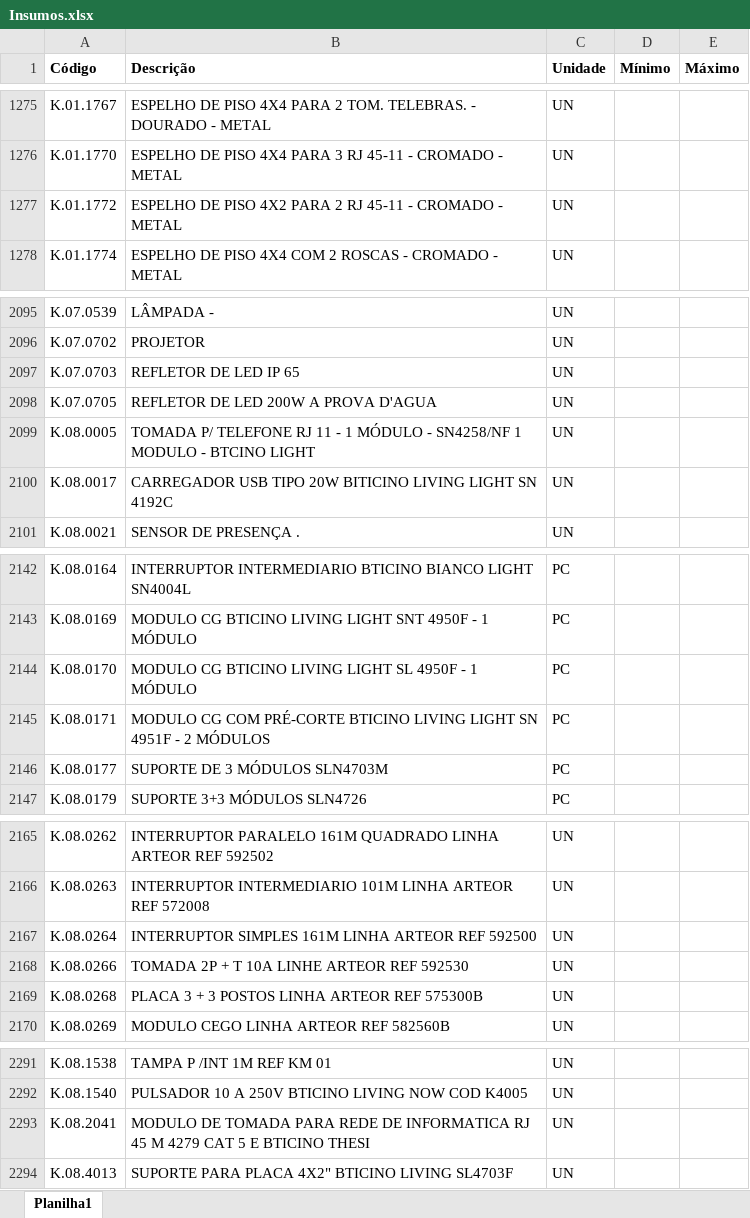
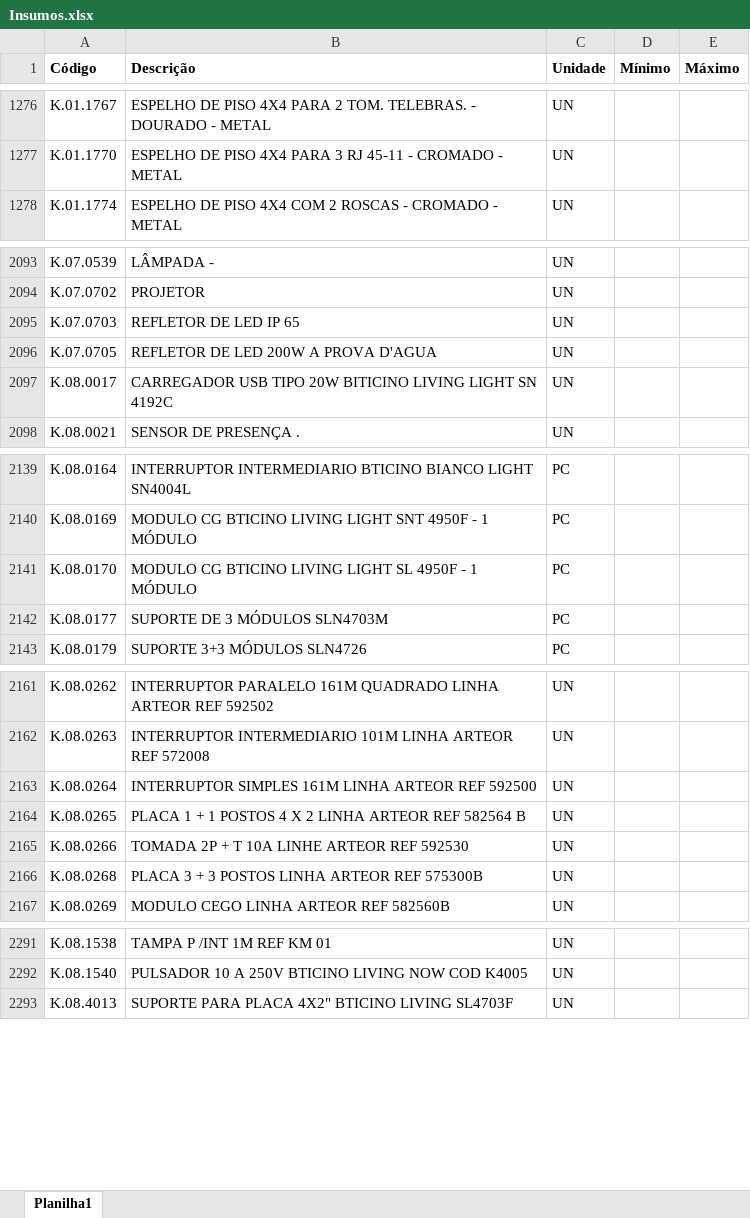
Before and after one commit to Mgiglio98/formulario_pedidos_basic, an Excel workbook: Insumos.xlsx, sheet Planilha1, drawn as a sheet; only a part is shown, gaps mark what is left out; values as stored, in another font and other column widths than the file's, no borders; removed rows and columns are numbered as before the commit, all else as after; the diff covers the shown part only; the diff names each change by its address in the sheet, - before the commit and + after, or states it on an @@ line.

```diff
--- a/Insumos.xlsx (sheet Planilha1)
+++ b/Insumos.xlsx (sheet Planilha1)
-row 1277: K.01.1772 | ESPELHO DE PISO 4X2 PARA 2 RJ 45-11 - CROMADO - METAL | UN
-row 2099: K.08.0005 | TOMADA P/ TELEFONE RJ 11 - 1 MÓDULO - SN4258/NF 1 MODULO - BTCINO LIGHT | UN
-row 2145: K.08.0171 | MODULO CG COM PRÉ-CORTE BTICINO LIVING LIGHT SN 4951F - 2 MÓDULOS | PC
+row 2164: K.08.0265 | PLACA 1 + 1 POSTOS 4 X 2 LINHA ARTEOR REF 582564 B | UN
-row 2293: K.08.2041 | MODULO DE TOMADA PARA REDE DE INFORMATICA RJ 45 M 4279 CAT 5 E BTICINO THESI | UN
```
Also changed, not shown: 6 added rows and 6 removed rows elsewhere in this sheet.
